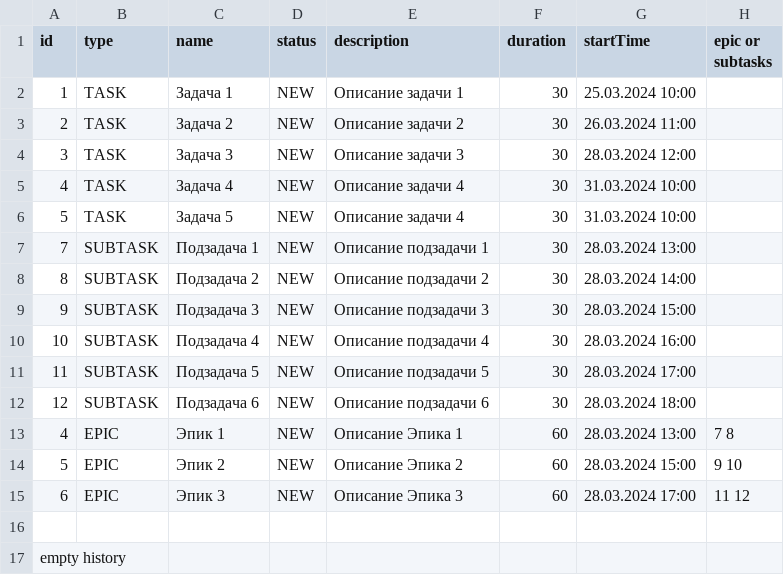
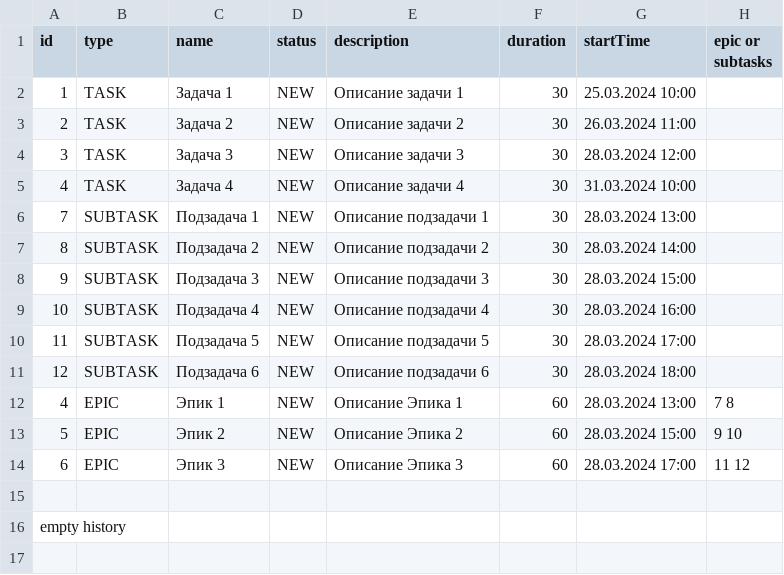
Before and after one commit to RuslanRinatovich/java-kanban, a CSV file: tasks.csv, drawn as a sheet.

Commit message:
Исправил метод Пересечения задач

```diff
--- a/tasks.csv
+++ b/tasks.csv
@@ -5,3 +5,2 @@ id,type,name,status,description,duration,startTime,epic or subtasks
 4,TASK,Задача 4,NEW,Описание задачи 4,30,31.03.2024 10:00
-5,TASK,Задача 5,NEW,Описание задачи 4,30,31.03.2024 10:00
 7,SUBTASK,Подзадача 1,NEW,Описание подзадачи 1,30,28.03.2024 13:00
```
Also changed, not shown: 1 other file.
